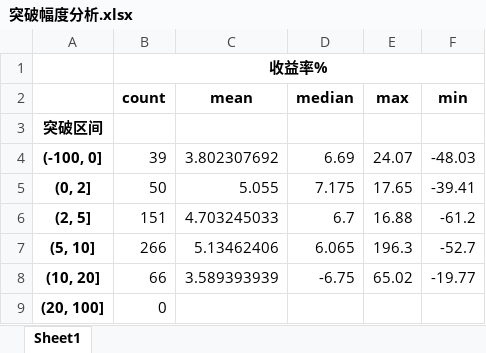
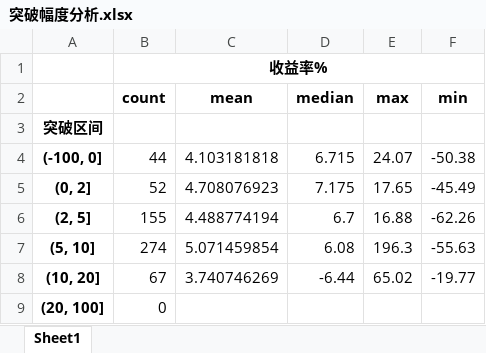
Before and after one commit to haoen-kou/red, an Excel workbook: result/突破幅度分析.xlsx, sheet Sheet1, drawn as a sheet; values as stored, in another font and other column widths than the file's, no borders; the diff names each change by its address in the sheet, - before the commit and + after, or states it on an @@ line.

```diff
--- a/result/突破幅度分析.xlsx (sheet Sheet1)
+++ b/result/突破幅度分析.xlsx (sheet Sheet1)
-B4 (count): 39
+B4 (count): 44
-C4 (mean): 3.802307692
+C4 (mean): 4.103181818
-D4 (median): 6.69
+D4 (median): 6.715
-F4 (min): -48.03
+F4 (min): -50.38
-B5 (count): 50
+B5 (count): 52
-C5 (mean): 5.055
+C5 (mean): 4.708076923
-F5 (min): -39.41
+F5 (min): -45.49
-B6 (count): 151
+B6 (count): 155
-C6 (mean): 4.703245033
+C6 (mean): 4.488774194
-F6 (min): -61.2
+F6 (min): -62.26
-B7 (count): 266
+B7 (count): 274
-C7 (mean): 5.13462406
+C7 (mean): 5.071459854
-D7 (median): 6.065
+D7 (median): 6.08
-F7 (min): -52.7
+F7 (min): -55.63
-B8 (count): 66
+B8 (count): 67
-C8 (mean): 3.589393939
+C8 (mean): 3.740746269
-D8 (median): -6.75
+D8 (median): -6.44
```
Also changed, not shown: result/Table202511.xlsx, result/Table202603.xlsx, 17 other files.
